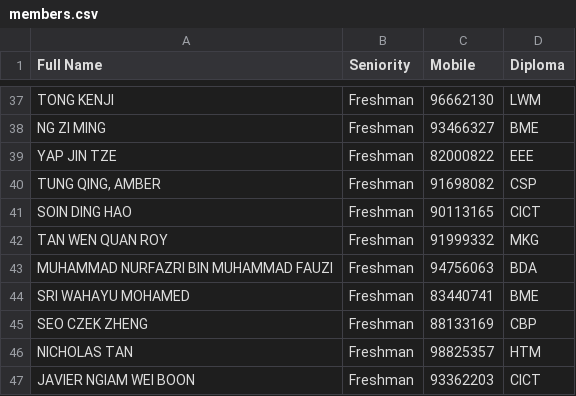
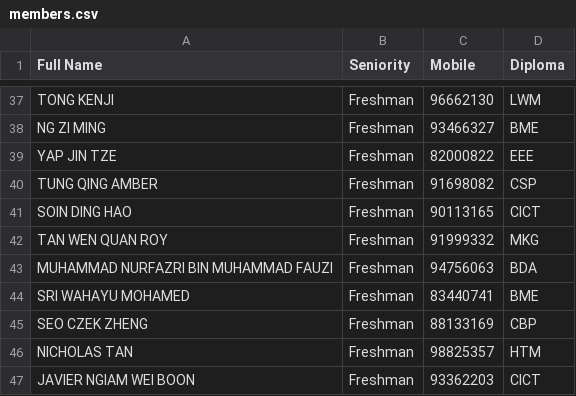
Before and after one commit to Edison-YuKai/tp_karate, a CSV file: members.csv, drawn as a sheet; only a part is shown, gaps mark what is left out; the diff names each change by its address in the sheet, - before the commit and + after, or states it on an @@ line.

Commit message:
Fix bad data

```diff
--- a/members.csv
+++ b/members.csv
-A40 (Full Name): TUNG QING, AMBER
+A40 (Full Name): TUNG QING AMBER
```
